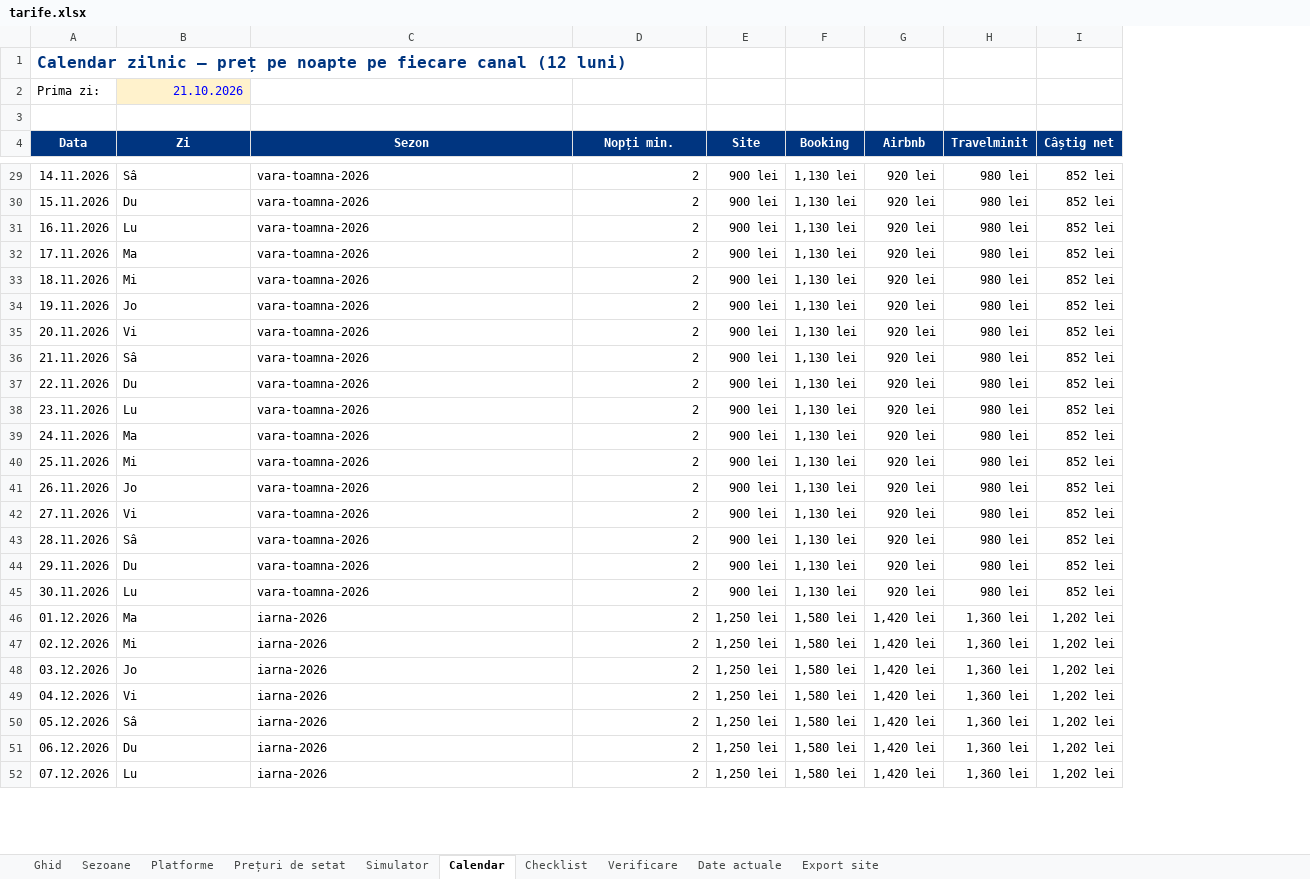
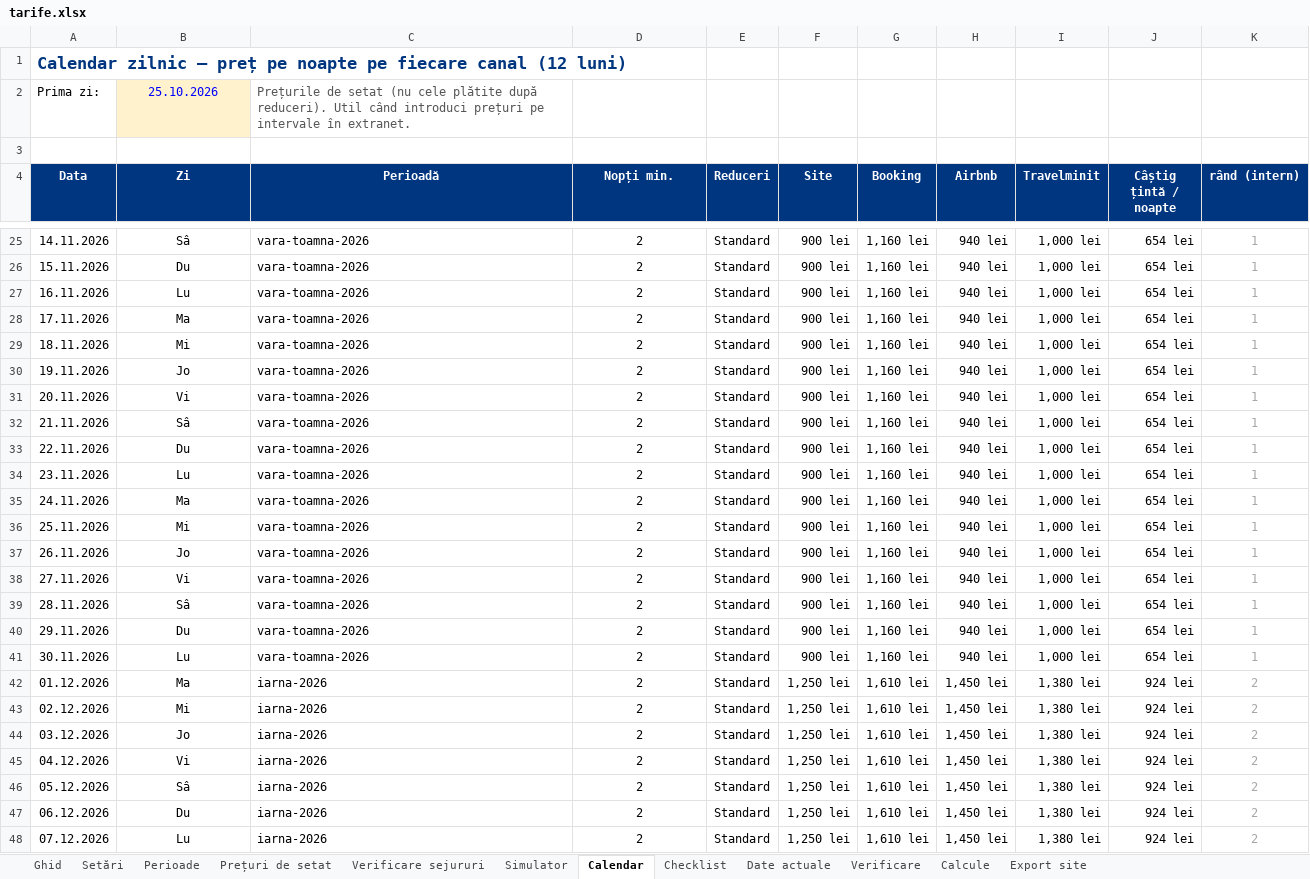
Before and after one commit to rezervari/Travel-Concept-Silver-Mountain, an Excel workbook: pricing/tarife.xlsx, sheet Calendar, drawn as a sheet; only a part is shown, gaps mark what is left out; values as stored, in another font and other column widths than the file's, no borders; conditional formats not drawn; removed rows and columns are numbered as before the commit, all else as after; the diff covers the shown part only; the diff names each change by its address in the sheet, - before the commit and + after, or states it on an @@ line.

Commit message:
Excel de preturi refacut + preturile noi setate pe Booking, Airbnb si Travelminit (Date actuale 25.10.2026)

```diff
--- a/pricing/tarife.xlsx (sheet Calendar)
+++ b/pricing/tarife.xlsx (sheet Calendar)
-sheet tab: Sezoane
+sheet tab: Setări
-sheet tab: Platforme
+sheet tab: Perioade
+sheet tab: Verificare sejururi
+sheet tab: Calcule
@@ sheet tab order changed: Ghid | Setări | Perioade | Prețuri de setat | Verificare sejururi | Simulator | Calendar | Checklist | Date actuale | Verificare | Calcule | Export site @@
+column E (Reduceri), rows 25-48: all Standard
-column I (Câștig net), rows 29-52: 852 lei | 852 lei | 852 lei | 852 lei | 852 lei | 852 lei | 852 lei | 852 lei | 852 lei | 852 lei | 852 lei | 852 lei | 852 lei | 852 lei | 852 lei | 852 lei | 852 lei | 1,202 lei | 1,202 lei | 1,202 lei | 1,202 lei | 1,202 lei | 1,202 lei | 1,202 lei
+column J (Câștig țintă / noapte), rows 25-48: 654 lei | 654 lei | 654 lei | 654 lei | 654 lei | 654 lei | 654 lei | 654 lei | 654 lei | 654 lei | 654 lei | 654 lei | 654 lei | 654 lei | 654 lei | 654 lei | 654 lei | 924 lei | 924 lei | 924 lei | 924 lei | 924 lei | 924 lei | 924 lei
+column K (rând (intern)), rows 25-48: 1 | 1 | 1 | 1 | 1 | 1 | 1 | 1 | 1 | 1 | 1 | 1 | 1 | 1 | 1 | 1 | 1 | 2 | 2 | 2 | 2 | 2 | 2 | 2
@@ A1 text size: larger @@
-B2 (Zi): 21.10.2026
+B2 (Zi): 25.10.2026
-B2 alignment: right
+B2 alignment: center
-C2 (Perioadă): (empty)
+C2 (Perioadă): Prețurile de setat (nu cele plătite după reduceri). Util când introduci prețuri pe intervale în extranet.
-C4: Sezon
+C4: Perioadă
-B25:B48 alignment: left
+B25:B48 alignment: center
-D25:D48 alignment: right
+D25:D48 alignment: center
-G25:G41 (Booking): 1,130 lei
+G25:G41 (Booking): 1,160 lei
-H25:H41 (Airbnb): 920 lei
+H25:H41 (Airbnb): 940 lei
-I25:I41 (Travelminit): 980 lei
+I25:I41 (Travelminit): 1,000 lei
-G42:G48 (Booking): 1,580 lei
+G42:G48 (Booking): 1,610 lei
-H42:H48 (Airbnb): 1,420 lei
+H42:H48 (Airbnb): 1,450 lei
-I42:I48 (Travelminit): 1,360 lei
+I42:I48 (Travelminit): 1,380 lei
```
Also changed, not shown: 4 added rows, 4 removed rows, 787 edited cells and cell formats elsewhere in this sheet, sheet Prețuri de setat, sheet Simulator, sheet Perioade, sheet Setări, sheet Ghid, sheet Checklist, 2 more sheets, formulas that keep their value, 8 other files.
